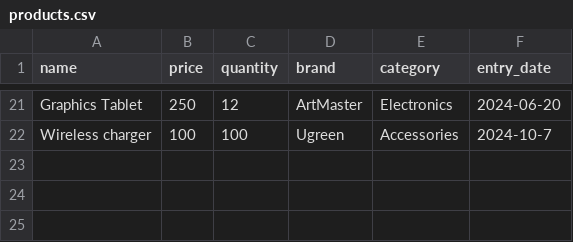
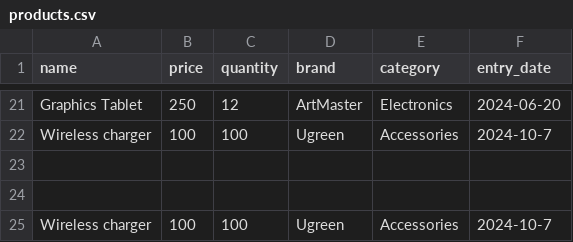
Before and after one commit to facuezeperalta/pythonBasicoNuevoCurso, a CSV file: products.csv, drawn as a sheet; only a part is shown, gaps mark what is left out; the diff names each change by its address in the sheet, - before the commit and + after, or states it on an @@ line.

```diff
--- a/products.csv
+++ b/products.csv
+row 23: (empty)
+row 24: (empty)
+row 25: Wireless charger | 100 | 100 | Ugreen | Accessories | 2024-10-7
```
Also changed, not shown: 7 other files.
